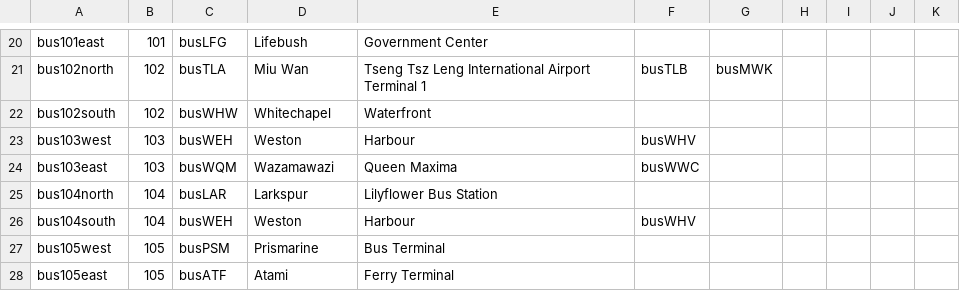
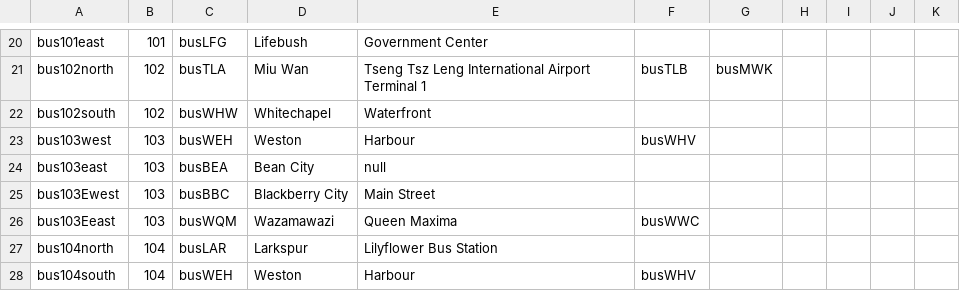
Before and after one commit to KittyCat11231/Feline-Holdings, a CSV file: src/intraroute/data/ui/routes/bus.csv, drawn as a sheet; only a part is shown, gaps mark what is left out; the shorter side is filled out with more unchanged rows.

Commit message:
IntraRoute data update

```diff
--- a/src/intraroute/data/ui/routes/bus.csv
+++ b/src/intraroute/data/ui/routes/bus.csv
@@ -23,3 +23,5 @@ bus102south,102,busWHW,Whitechapel,Waterfront,,,,,,
 bus103west,103,busWEH,Weston,Harbour,busWHV,,,,,
-bus103east,103,busWQM,Wazamawazi,Queen Maxima,busWWC,,,,,
+bus103east,103,busBEA,Bean City,null,,,,,,
+bus103Ewest,103,busBBC,Blackberry City,Main Street,,,,,,
+bus103Eeast,103,busWQM,Wazamawazi,Queen Maxima,busWWC,,,,,
 bus104north,104,busLAR,Larkspur,Lilyflower Bus Station,,,,,,
```
Also changed, not shown: src/intraroute/data/pathfinding/bus.csv, src/intraroute/data/ui/stops/bus.csv, 3 other files.
